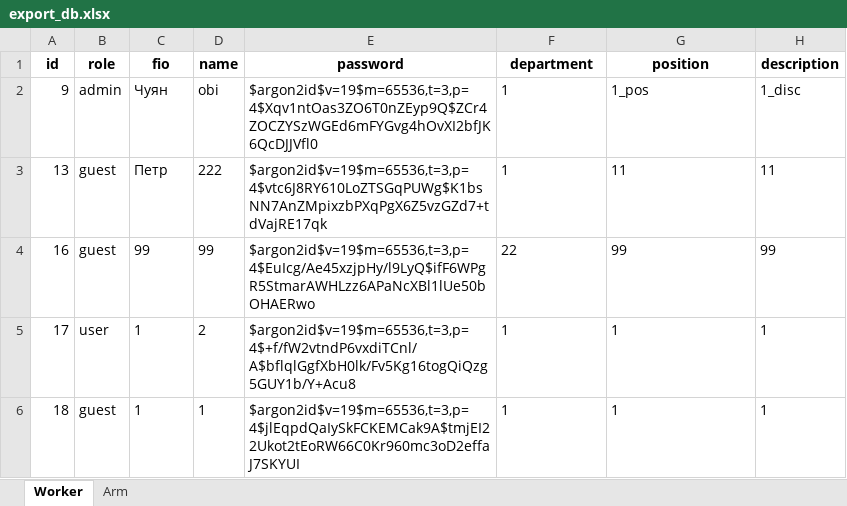
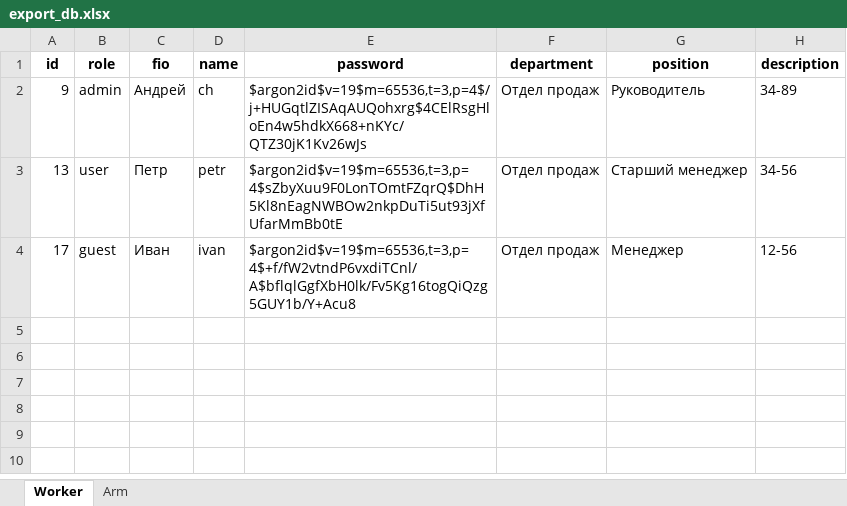
Before and after one commit to AndreyChuyan/FA_inv, an Excel workbook: export/export_db.xlsx, sheet Worker, drawn as a sheet; values as stored, in another font and other column widths than the file's, no borders; removed rows and columns are numbered as before the commit, all else as after; the diff names each change by its address in the sheet, - before the commit and + after, or states it on an @@ line.

```diff
--- a/export/export_db.xlsx (sheet Worker)
+++ b/export/export_db.xlsx (sheet Worker)
-C2 (fio): Чуян
+C2 (fio): Андрей
-D2 (name): obi
+D2 (name): ch
-E2 (password): $argon2id$v=19$m=65536,t=3,p=4$Xqv1ntOas3ZO6T0nZEyp9Q$ZCr4ZOCZYSzWGEd6mFYGvg4hOvXI2bfJK6QcDJJVfl0
+E2 (password): $argon2id$v=19$m=65536,t=3,p=4$/j+HUGqtlZISAqAUQohxrg$4CElRsgHloEn4w5hdkX668+nKYc/QTZ30jK1Kv26wJs
-F2:F3 (department): 1
+F2:F3 (department): Отдел продаж
-G2 (position): 1_pos
+G2 (position): Руководитель
-H2 (description): 1_disc
+H2 (description): 34-89
-B3 (role): guest
+B3 (role): user
-D3 (name): 222
+D3 (name): petr
-E3 (password): $argon2id$v=19$m=65536,t=3,p=4$vtc6J8RY610LoZTSGqPUWg$K1bsNN7AnZMpixzbPXqPgX6Z5vzGZd7+tdVajRE17qk
+E3 (password): $argon2id$v=19$m=65536,t=3,p=4$sZbyXuu9F0LonTOmtFZqrQ$DhH5Kl8nEagNWBOw2nkpDuTi5ut93jXfUfarMmBb0tE
-G3 (position): 11
+G3 (position): Старший менеджер
-H3 (description): 11
+H3 (description): 34-56
-row 4: 16 | guest | 99 | 99 | $argon2id$v=19$m=65536,t=3,p=4$EuIcg/Ae45xzjpHy/l9LyQ$ifF6WPgR5StmarAWHLzz6APaNcXBl1lUe50bOHAERwo | 22 | 99 | 99
-B4 (role): user
+B4 (role): guest
-C4 (fio): 1
+C4 (fio): Иван
-D4 (name): 2
+D4 (name): ivan
-F4 (department): 1
+F4 (department): Отдел продаж
-G4 (position): 1
+G4 (position): Менеджер
-H4 (description): 1
+H4 (description): 12-56
-row 6: 18 | guest | 1 | 1 | $argon2id$v=19$m=65536,t=3,p=4$jlEqpdQaIySkFCKEMCak9A$tmjEI22Ukot2tEoRW66C0Kr960mc3oD2effaJ7SKYUI | 1 | 1 | 1
```
Also changed, not shown: sheet Arm, 10 other files.
